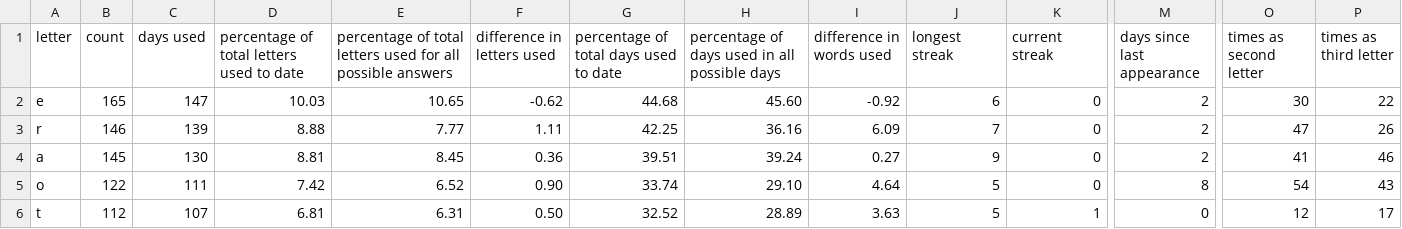
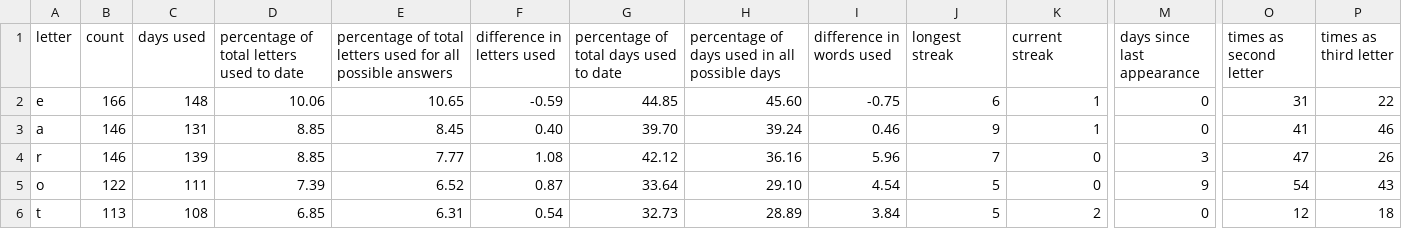
Before and after one commit to eagerterrier/previous-wordle-words, a CSV file: statistics.csv, drawn as a sheet; only a part is shown, gaps mark what is left out; removed rows and columns are numbered as before the commit, all else as after; rows hold the shown columns only; the diff covers the shown part only; the diff names each change by its address in the sheet, - before the commit and + after, or states it on an @@ line.

```diff
--- a/statistics.csv
+++ b/statistics.csv
-B2 (count): 165
+B2 (count): 166
-C2 (days used): 147
+C2 (days used): 148
-D2: 10.03
+D2: 10.06
-F2 (difference in letters used): -0.62
+F2 (difference in letters used): -0.59
-G2: 44.68
+G2: 44.85
-I2 (difference in words used): -0.92
+I2 (difference in words used): -0.75
-K2 (current streak): 0
+K2 (current streak): 1
-M2 (days since last appearance): 2
+M2 (days since last appearance): 0
-O2 (times as second letter): 30
+O2 (times as second letter): 31
+row 3: a | 146 | 131 | 8.85 | 8.45 | 0.40 | 39.70 | 39.24 | 0.46 | 9 | 1 | 0 | 41 | 46
-D4: 8.88
+D4: 8.85
-F4 (difference in letters used): 1.11
+F4 (difference in letters used): 1.08
-G4: 42.25
+G4: 42.12
-I4 (difference in words used): 6.09
+I4 (difference in words used): 5.96
-M4 (days since last appearance): 2
+M4 (days since last appearance): 3
-row 4: a | 145 | 130 | 8.81 | 8.45 | 0.36 | 39.51 | 39.24 | 0.27 | 9 | 0 | 2 | 41 | 46
-D5: 7.42
+D5: 7.39
-F5 (difference in letters used): 0.90
+F5 (difference in letters used): 0.87
-G5: 33.74
+G5: 33.64
-I5 (difference in words used): 4.64
+I5 (difference in words used): 4.54
-M5 (days since last appearance): 8
+M5 (days since last appearance): 9
-B6 (count): 112
+B6 (count): 113
-C6 (days used): 107
+C6 (days used): 108
-D6: 6.81
+D6: 6.85
-F6 (difference in letters used): 0.50
+F6 (difference in letters used): 0.54
-G6: 32.52
+G6: 32.73
-I6 (difference in words used): 3.63
+I6 (difference in words used): 3.84
-K6 (current streak): 1
+K6 (current streak): 2
-P6 (times as third letter): 17
+P6 (times as third letter): 18
```
Also changed, not shown: 1 added row, 1 removed row and 86 edited cells elsewhere in this file, racingchart.csv, 2 other files.
